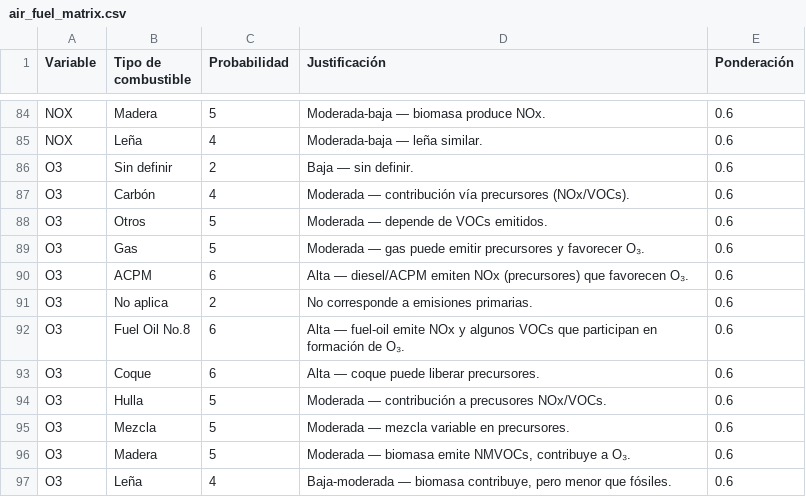
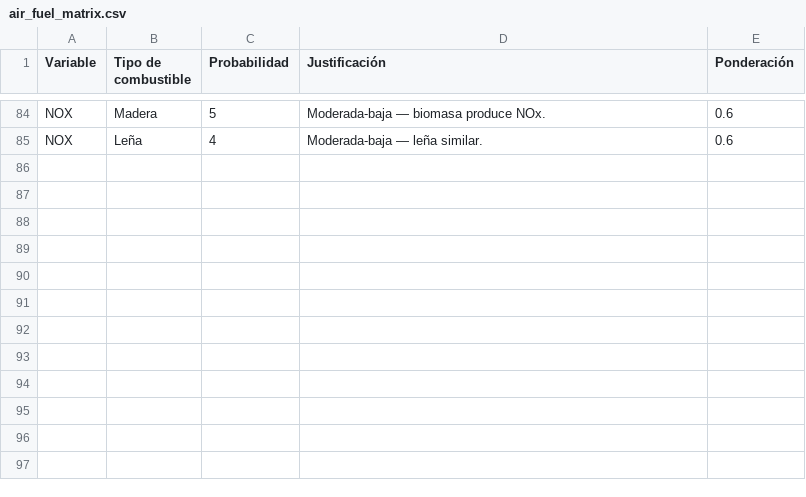
Before and after one commit to sariswis/Proyecto-Visual-Analytics, a CSV file: data/enriquecida/air_fuel_matrix.csv, drawn as a sheet; only a part is shown, gaps mark what is left out; the diff names each change by its address in the sheet, - before the commit and + after, or states it on an @@ line.

```diff
--- a/data/enriquecida/air_fuel_matrix.csv
+++ b/data/enriquecida/air_fuel_matrix.csv
-row 86: O3 | Sin definir | 2 | Baja — sin definir. | 0.6
-row 87: O3 | Carbón | 4 | Moderada — contribución vía precursores (NOx/VOCs). | 0.6
-row 88: O3 | Otros | 5 | Moderada — depende de VOCs emitidos. | 0.6
-row 89: O3 | Gas | 5 | Moderada — gas puede emitir precursores y favorecer O₃. | 0.6
-row 90: O3 | ACPM | 6 | Alta — diesel/ACPM emiten NOx (precursores) que favorecen O₃. | 0.6
-row 91: O3 | No aplica | 2 | No corresponde a emisiones primarias. | 0.6
-row 92: O3 | Fuel Oil No.8 | 6 | Alta — fuel-oil emite NOx y algunos VOCs que participan en formación de O₃. | 0.6
-row 93: O3 | Coque | 6 | Alta — coque puede liberar precursores. | 0.6
-row 94: O3 | Hulla | 5 | Moderada — contribución a precusores NOx/VOCs. | 0.6
-row 95: O3 | Mezcla | 5 | Moderada — mezcla variable en precursores. | 0.6
-row 96: O3 | Madera | 5 | Moderada — biomasa emite NMVOCs, contribuye a O₃. | 0.6
-row 97: O3 | Leña | 4 | Baja-moderada — biomasa contribuye, pero menor que fósiles. | 0.6
```
Also changed, not shown: data/enriquecida/air_source_matrix.csv, data/enriquecida/variables.csv, 9 other files.
